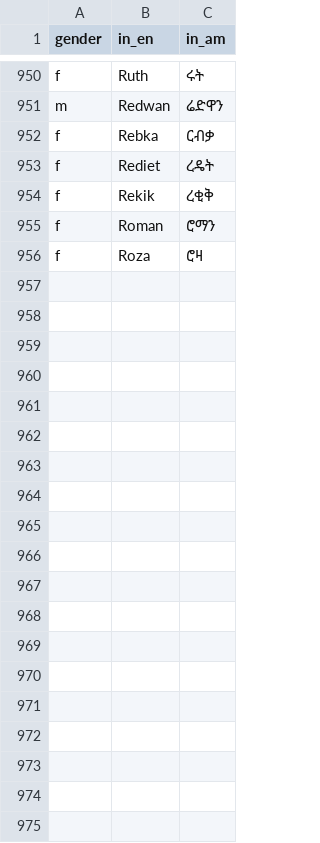
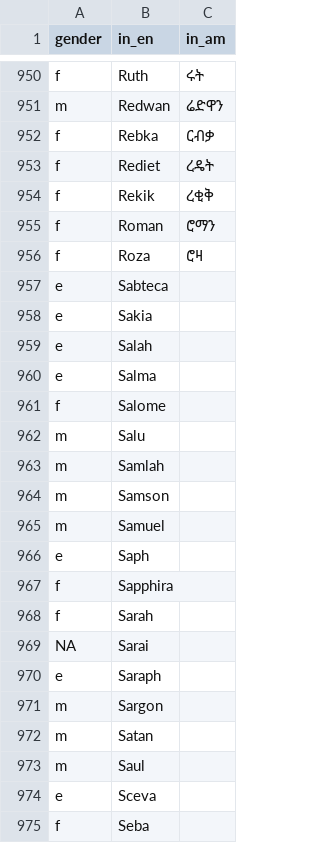
Before and after one commit to Simonbelete/ethiopic-names, a CSV file: names.csv, drawn as a sheet; only a part is shown, gaps mark what is left out; the diff covers the shown part only; the diff names each change by its address in the sheet, - before the commit and + after, or states it on an @@ line.

Commit message:
In_en names - S

```diff
--- a/names.csv
+++ b/names.csv
+row 957: e | Sabteca
+row 958: e | Sakia
+row 959: e | Salah
+row 960: e | Salma
+row 961: f | Salome
+row 962: m | Salu
+row 963: m | Samlah
+row 964: m | Samson
+row 965: m | Samuel
+row 966: e | Saph
+row 967: f | Sapphira
+row 968: f | Sarah
+row 969: NA | Sarai
+row 970: e | Saraph
+row 971: m | Sargon
+row 972: m | Satan
+row 973: m | Saul
+row 974: e | Sceva
+row 975: f | Seba
```
Also changed, not shown: 76 added rows elsewhere in this file.
